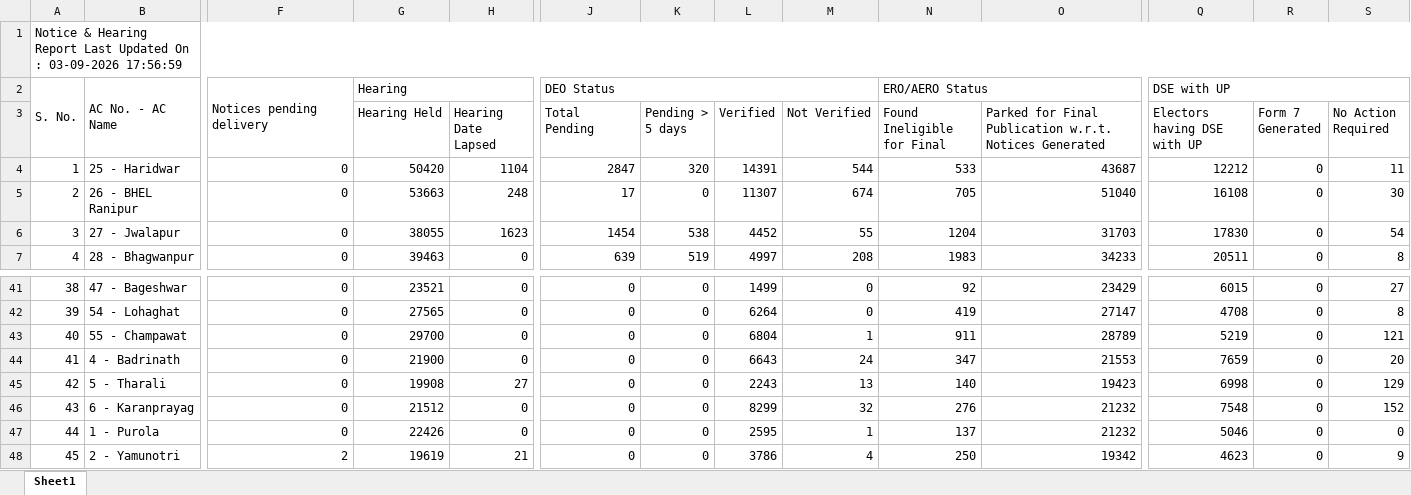
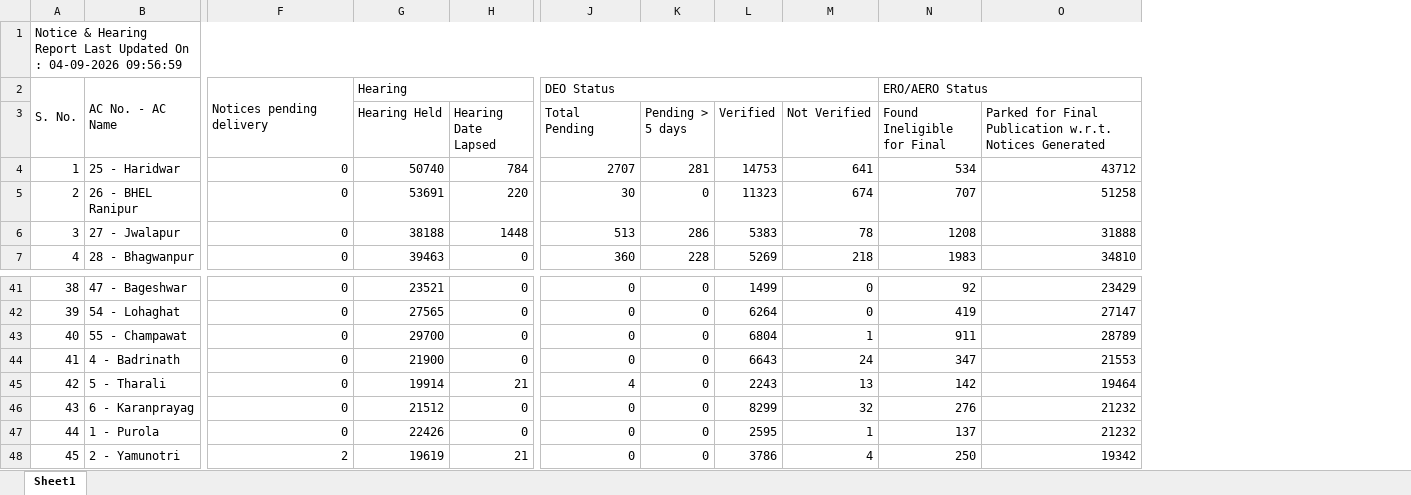
Before and after one commit to mannavibe-sudo/Form-Processing, an Excel workbook: Notice.xlsx, sheet Sheet1, drawn as a sheet; only a part is shown, gaps mark what is left out; values as stored, in another font and other column widths than the file's, no borders; the diff covers the shown part only; the diff names each change by its address in the sheet, - before the commit and + after, or states it on an @@ line.

Commit message:
Add files via upload

```diff
--- a/Notice.xlsx (sheet Sheet1)
+++ b/Notice.xlsx (sheet Sheet1)
-column Q (Electors having DSE with UP), row 2: DSE with UP; rows 4-7: 12212 | 16108 | 17830 | 20511; rows 41-48: 6015 | 4708 | 5219 | 7659 | 6998 | 7548 | 5046 | 4623
-column R (Form 7 Generated), rows 4-7: all 0; rows 41-48: all 0
-column S (No Action Required), rows 4-7: 11 | 30 | 54 | 8; rows 41-48: 27 | 8 | 121 | 20 | 129 | 152 | 0 | 9
-A1: …On : 03-09-2026 17:56:59
+A1: …On : 04-09-2026 09:56:59
-G4 (Hearing Held): 50420
+G4 (Hearing Held): 50740
-H4 (Hearing Date Lapsed): 1104
+H4 (Hearing Date Lapsed): 784
-J4 (Total Pending): 2847
+J4 (Total Pending): 2707
-K4 (Pending > 5 days): 320
+K4 (Pending > 5 days): 281
-L4 (Verified): 14391
+L4 (Verified): 14753
-M4 (Not Verified): 544
+M4 (Not Verified): 641
-N4 (Found Ineligible for Final): 533
+N4 (Found Ineligible for Final): 534
-O4: 43687
+O4: 43712
-G5 (Hearing Held): 53663
+G5 (Hearing Held): 53691
-H5 (Hearing Date Lapsed): 248
+H5 (Hearing Date Lapsed): 220
-J5 (Total Pending): 17
+J5 (Total Pending): 30
-L5 (Verified): 11307
+L5 (Verified): 11323
-N5 (Found Ineligible for Final): 705
+N5 (Found Ineligible for Final): 707
-O5: 51040
+O5: 51258
-G6 (Hearing Held): 38055
+G6 (Hearing Held): 38188
-H6 (Hearing Date Lapsed): 1623
+H6 (Hearing Date Lapsed): 1448
-J6 (Total Pending): 1454
+J6 (Total Pending): 513
-K6 (Pending > 5 days): 538
+K6 (Pending > 5 days): 286
-L6 (Verified): 4452
+L6 (Verified): 5383
-M6 (Not Verified): 55
+M6 (Not Verified): 78
-N6 (Found Ineligible for Final): 1204
+N6 (Found Ineligible for Final): 1208
-O6: 31703
+O6: 31888
-J7 (Total Pending): 639
+J7 (Total Pending): 360
-K7 (Pending > 5 days): 519
+K7 (Pending > 5 days): 228
-L7 (Verified): 4997
+L7 (Verified): 5269
-M7 (Not Verified): 208
+M7 (Not Verified): 218
-O7: 34233
+O7: 34810
-G45 (Hearing Held): 19908
+G45 (Hearing Held): 19914
-H45 (Hearing Date Lapsed): 27
+H45 (Hearing Date Lapsed): 21
-J45 (Total Pending): 0
+J45 (Total Pending): 4
-N45 (Found Ineligible for Final): 140
+N45 (Found Ineligible for Final): 142
-O45: 19423
+O45: 19464
```
Also changed, not shown: 132 edited cells elsewhere in this sheet.
